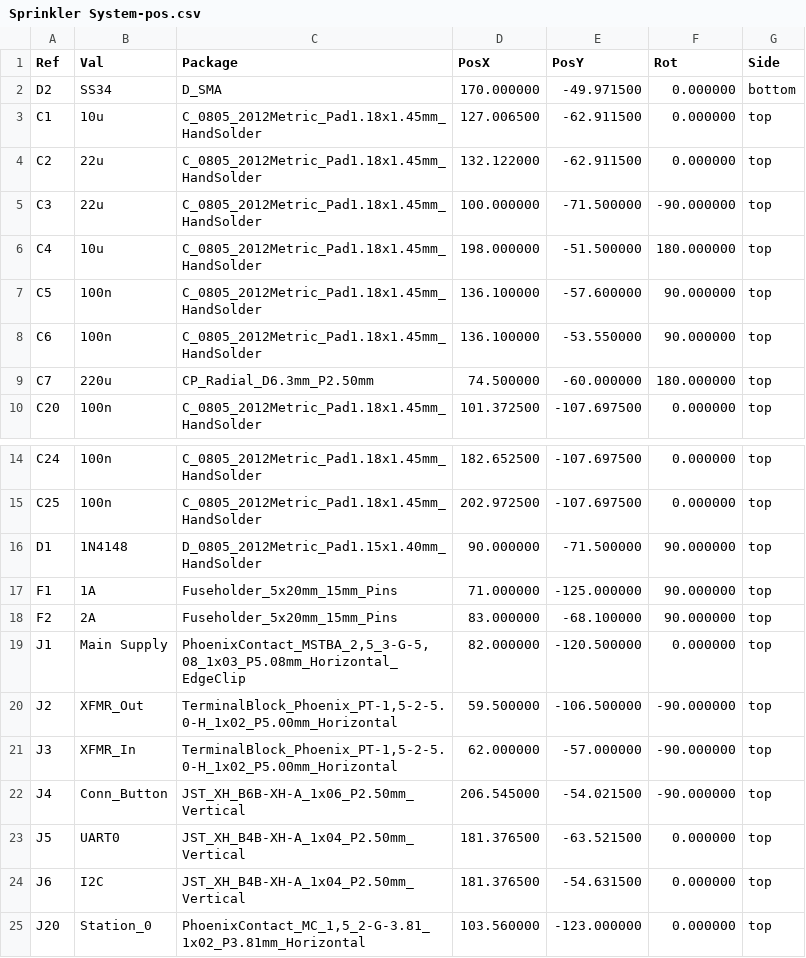
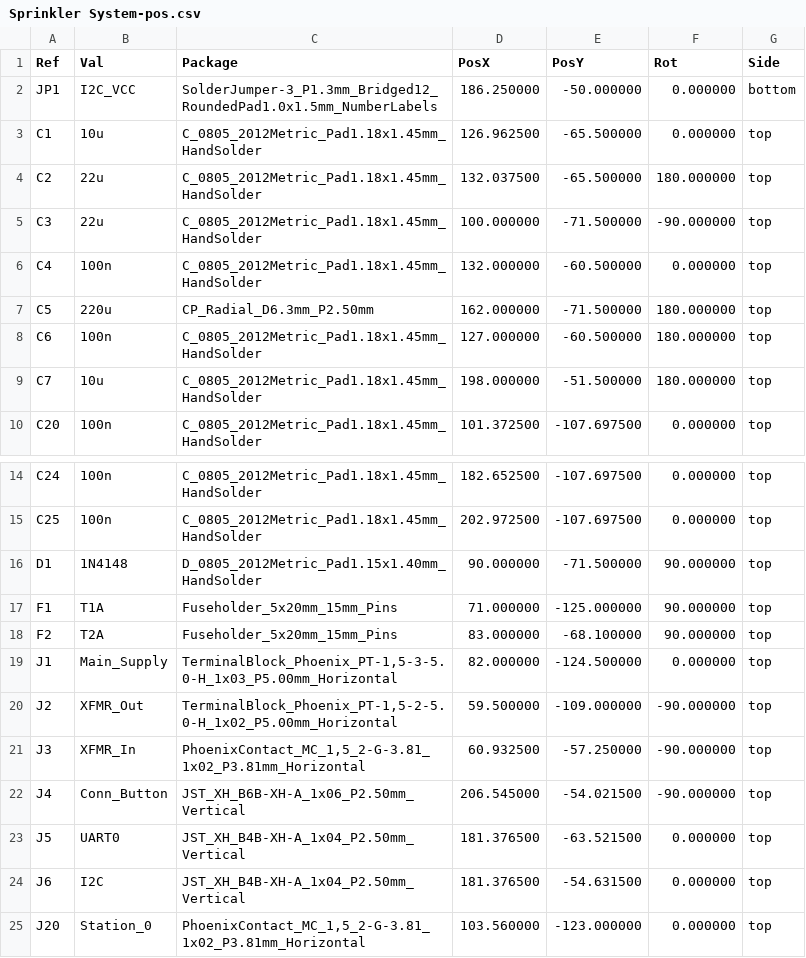
Before and after one commit to Swamp-Ig/Sprinkler-System, a CSV file: manufacturing/pos/Sprinkler System-pos.csv, drawn as a sheet; only a part is shown, gaps mark what is left out; the diff covers the shown part only.

```diff
--- a/manufacturing/pos/Sprinkler System-pos.csv
+++ b/manufacturing/pos/Sprinkler System-pos.csv
@@ -1,10 +1,10 @@
 Ref,Val,Package,PosX,PosY,Rot,Side
-"D2","SS34","D_SMA",170.000000,-49.971500,0.000000,bottom
-"C1","10u","C_0805_2012Metric_Pad1.18x1.45mm_HandSolder",127.006500,-62.911500,0.000000,top
-"C2","22u","C_0805_2012Metric_Pad1.18x1.45mm_HandSolder",132.122000,-62.911500,0.000000,top
+"JP1","I2C_VCC","SolderJumper-3_P1.3mm_Bridged12_RoundedPad1.0x1.5mm_NumberLabels",186.250000,-50.000000,0.000000,bottom
+"C1","10u","C_0805_2012Metric_Pad1.18x1.45mm_HandSolder",126.962500,-65.500000,0.000000,top
+"C2","22u","C_0805_2012Metric_Pad1.18x1.45mm_HandSolder",132.037500,-65.500000,180.000000,top
 "C3","22u","C_0805_2012Metric_Pad1.18x1.45mm_HandSolder",100.000000,-71.500000,-90.000000,top
-"C4","10u","C_0805_2012Metric_Pad1.18x1.45mm_HandSolder",198.000000,-51.500000,180.000000,top
-"C5","100n","C_0805_2012Metric_Pad1.18x1.45mm_HandSolder",136.100000,-57.600000,90.000000,top
-"C6","100n","C_0805_2012Metric_Pad1.18x1.45mm_HandSolder",136.100000,-53.550000,90.000000,top
-"C7","220u","CP_Radial_D6.3mm_P2.50mm",74.500000,-60.000000,180.000000,top
+"C4","100n","C_0805_2012Metric_Pad1.18x1.45mm_HandSolder",132.000000,-60.500000,0.000000,top
+"C5","220u","CP_Radial_D6.3mm_P2.50mm",162.000000,-71.500000,180.000000,top
+"C6","100n","C_0805_2012Metric_Pad1.18x1.45mm_HandSolder",127.000000,-60.500000,180.000000,top
+"C7","10u","C_0805_2012Metric_Pad1.18x1.45mm_HandSolder",198.000000,-51.500000,180.000000,top
 "C20","100n","C_0805_2012Metric_Pad1.18x1.45mm_HandSolder",101.372500,-107.697500,0.000000,top
@@ -16,7 +16,7 @@ Ref,Val,Package,PosX,PosY,Rot,Side
 "D1","1N4148","D_0805_2012Metric_Pad1.15x1.40mm_HandSolder",90.000000,-71.500000,90.000000,top
-"F1","1A","Fuseholder_5x20mm_15mm_Pins",71.000000,-125.000000,90.000000,top
-"F2","2A","Fuseholder_5x20mm_15mm_Pins",83.000000,-68.100000,90.000000,top
-"J1","Main Supply","PhoenixContact_MSTBA_2,5_3-G-5,08_1x03_P5.08mm_Horizontal_EdgeClip",82.000000,-120.500000,0.000000,top
-"J2","XFMR_Out","TerminalBlock_Phoenix_PT-1,5-2-5.0-H_1x02_P5.00mm_Horizontal",59.500000,-106.500000,-90.000000,top
-"J3","XFMR_In","TerminalBlock_Phoenix_PT-1,5-2-5.0-H_1x02_P5.00mm_Horizontal",62.000000,-57.000000,-90.000000,top
+"F1","T1A","Fuseholder_5x20mm_15mm_Pins",71.000000,-125.000000,90.000000,top
+"F2","T2A","Fuseholder_5x20mm_15mm_Pins",83.000000,-68.100000,90.000000,top
+"J1","Main_Supply","TerminalBlock_Phoenix_PT-1,5-3-5.0-H_1x03_P5.00mm_Horizontal",82.000000,-124.500000,0.000000,top
+"J2","XFMR_Out","TerminalBlock_Phoenix_PT-1,5-2-5.0-H_1x02_P5.00mm_Horizontal",59.500000,-109.000000,-90.000000,top
+"J3","XFMR_In","PhoenixContact_MC_1,5_2-G-3.81_1x02_P3.81mm_Horizontal",60.932500,-57.250000,-90.000000,top
 "J4","Conn_Button","JST_XH_B6B-XH-A_1x06_P2.50mm_Vertical",206.545000,-54.021500,-90.000000,top
```
Also changed, not shown: 35 edited cells elsewhere in this file, manufacturing/bom/bom.csv, 33 other files.
